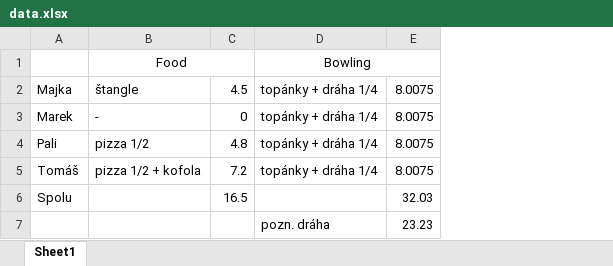
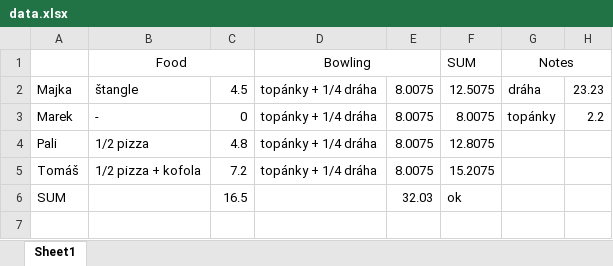
Before and after one commit to Chalupa99/chalupa99.github.io, an Excel workbook: projects/table/data.xlsx, sheet Sheet1, drawn as a sheet; values as stored, in another font and other column widths than the file's, no borders; charts and pictures not drawn; removed rows and columns are numbered as before the commit, all else as after; the diff names each change by its address in the sheet, - before the commit and + after, or states it on an @@ line.

Commit message:
Data Viewer v2

```diff
--- a/projects/table/data.xlsx (sheet Sheet1)
+++ b/projects/table/data.xlsx (sheet Sheet1)
-column D, rows 1-5: Bowling | topánky + dráha 1/4 | topánky + dráha 1/4 | topánky + dráha 1/4 | topánky + dráha 1/4
+column D, rows 1-5: Bowling | topánky + 1/4 dráha | topánky + 1/4 dráha | topánky + 1/4 dráha | topánky + 1/4 dráha
+column F, rows 1-6: SUM | 12.5075 | 8.0075 | 12.8075 | 15.2075 | ok
+column G, rows 1-3: Notes | dráha | topánky
+column H, rows 2-3: 23.23 | 2.2
-B4: pizza 1/2
+B4: 1/2 pizza
-B5: pizza 1/2 + kofola
+B5: 1/2 pizza + kofola
-A6: Spolu
+A6: SUM
-row 7:  |  |  | pozn. dráha | 23.23
```
Also changed, not shown: formulas that keep their value, charts or pictures, 3 other files.
